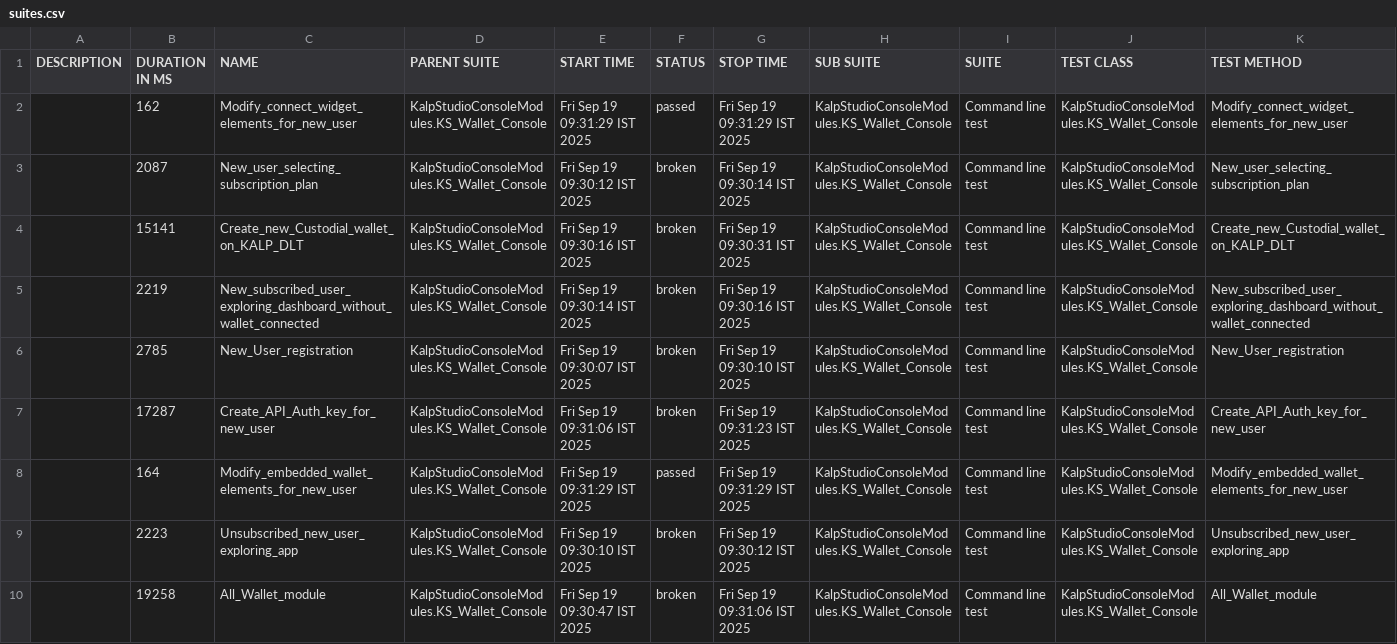
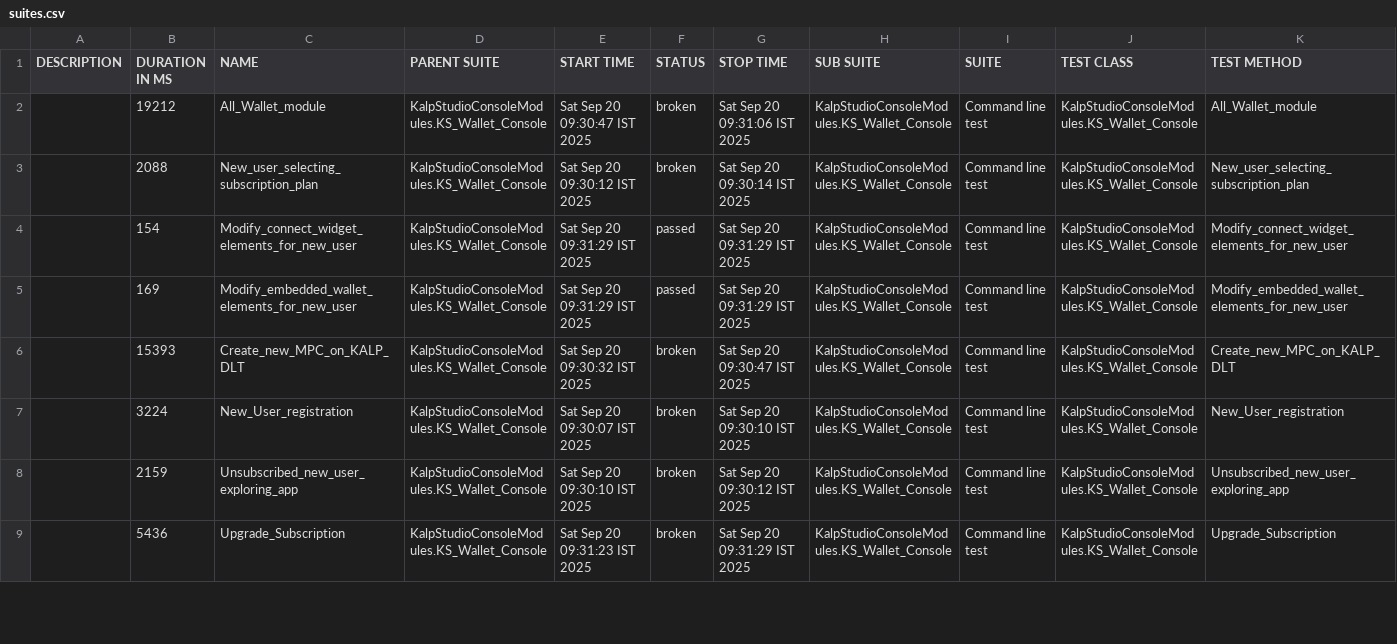
Before and after one commit to shahabp2e/Kalp-automation-allure-report, a CSV file: data/suites.csv, drawn as a sheet; only a part is shown; the diff covers the shown part only.

```diff
--- a/data/suites.csv
+++ b/data/suites.csv
@@ -1,10 +1,9 @@
 "DESCRIPTION","DURATION IN MS","NAME","PARENT SUITE","START TIME","STATUS","STOP TIME","SUB SUITE","SUITE","TEST CLASS","TEST METHOD"
-"","162","Modify_connect_widget_elements_for_new_user","KalpStudioConsoleModules.KS_Wallet_Console","Fri Sep 19 09:31:29 IST 2025","passed","Fri Sep 19 09:31:29 IST 2025","KalpStudioConsoleModules.KS_Wallet_Console","Command line test","KalpStudioConsoleModules.KS_Wallet_Console","Modify_connect_widget_elements_for_new_user"
-"","2087","New_user_selecting_subscription_plan","KalpStudioConsoleModules.KS_Wallet_Console","Fri Sep 19 09:30:12 IST 2025","broken","Fri Sep 19 09:30:14 IST 2025","KalpStudioConsoleModules.KS_Wallet_Console","Command line test","KalpStudioConsoleModules.KS_Wallet_Console","New_user_selecting_subscription_plan"
-"","15141","Create_new_Custodial_wallet_on_KALP_DLT","KalpStudioConsoleModules.KS_Wallet_Console","Fri Sep 19 09:30:16 IST 2025","broken","Fri Sep 19 09:30:31 IST 2025","KalpStudioConsoleModules.KS_Wallet_Console","Command line test","KalpStudioConsoleModules.KS_Wallet_Console","Create_new_Custodial_wallet_on_KALP_DLT"
-"","2219","New_subscribed_user_exploring_dashboard_without_wallet_connected","KalpStudioConsoleModules.KS_Wallet_Console","Fri Sep 19 09:30:14 IST 2025","broken","Fri Sep 19 09:30:16 IST 2025","KalpStudioConsoleModules.KS_Wallet_Console","Command line test","KalpStudioConsoleModules.KS_Wallet_Console","New_subscribed_user_exploring_dashboard_without_wallet_connected"
-"","2785","New_User_registration","KalpStudioConsoleModules.KS_Wallet_Console","Fri Sep 19 09:30:07 IST 2025","broken","Fri Sep 19 09:30:10 IST 2025","KalpStudioConsoleModules.KS_Wallet_Console","Command line test","KalpStudioConsoleModules.KS_Wallet_Console","New_User_registration"
-"","17287","Create_API_Auth_key_for_new_user","KalpStudioConsoleModules.KS_Wallet_Console","Fri Sep 19 09:31:06 IST 2025","broken","Fri Sep 19 09:31:23 IST 2025","KalpStudioConsoleModules.KS_Wallet_Console","Command line test","KalpStudioConsoleModules.KS_Wallet_Console","Create_API_Auth_key_for_new_user"
-"","164","Modify_embedded_wallet_elements_for_new_user","KalpStudioConsoleModules.KS_Wallet_Console","Fri Sep 19 09:31:29 IST 2025","passed","Fri Sep 19 09:31:29 IST 2025","KalpStudioConsoleModules.KS_Wallet_Console","Command line test","KalpStudioConsoleModules.KS_Wallet_Console","Modify_embedded_wallet_elements_for_new_user"
-"","2223","Unsubscribed_new_user_exploring_app","KalpStudioConsoleModules.KS_Wallet_Console","Fri Sep 19 09:30:10 IST 2025","broken","Fri Sep 19 09:30:12 IST 2025","KalpStudioConsoleModules.KS_Wallet_Console","Command line test","KalpStudioConsoleModules.KS_Wallet_Console","Unsubscribed_new_user_exploring_app"
-"","19258","All_Wallet_module","KalpStudioConsoleModules.KS_Wallet_Console","Fri Sep 19 09:30:47 IST 2025","broken","Fri Sep 19 09:31:06 IST 2025","KalpStudioConsoleModules.KS_Wallet_Console","Command line test","KalpStudioConsoleModules.KS_Wallet_Console","All_Wallet_module"
+"","19212","All_Wallet_module","KalpStudioConsoleModules.KS_Wallet_Console","Sat Sep 20 09:30:47 IST 2025","broken","Sat Sep 20 09:31:06 IST 2025","KalpStudioConsoleModules.KS_Wallet_Console","Command line test","KalpStudioConsoleModules.KS_Wallet_Console","All_Wallet_module"
+"","2088","New_user_selecting_subscription_plan","KalpStudioConsoleModules.KS_Wallet_Console","Sat Sep 20 09:30:12 IST 2025","broken","Sat Sep 20 09:30:14 IST 2025","KalpStudioConsoleModules.KS_Wallet_Console","Command line test","KalpStudioConsoleModules.KS_Wallet_Console","New_user_selecting_subscription_plan"
+"","154","Modify_connect_widget_elements_for_new_user","KalpStudioConsoleModules.KS_Wallet_Console","Sat Sep 20 09:31:29 IST 2025","passed","Sat Sep 20 09:31:29 IST 2025","KalpStudioConsoleModules.KS_Wallet_Console","Command line test","KalpStudioConsoleModules.KS_Wallet_Console","Modify_connect_widget_elements_for_new_user"
+"","169","Modify_embedded_wallet_elements_for_new_user","KalpStudioConsoleModules.KS_Wallet_Console","Sat Sep 20 09:31:29 IST 2025","passed","Sat Sep 20 09:31:29 IST 2025","KalpStudioConsoleModules.KS_Wallet_Console","Command line test","KalpStudioConsoleModules.KS_Wallet_Console","Modify_embedded_wallet_elements_for_new_user"
+"","15393","Create_new_MPC_on_KALP_DLT","KalpStudioConsoleModules.KS_Wallet_Console","Sat Sep 20 09:30:32 IST 2025","broken","Sat Sep 20 09:30:47 IST 2025","KalpStudioConsoleModules.KS_Wallet_Console","Command line test","KalpStudioConsoleModules.KS_Wallet_Console","Create_new_MPC_on_KALP_DLT"
+"","3224","New_User_registration","KalpStudioConsoleModules.KS_Wallet_Console","Sat Sep 20 09:30:07 IST 2025","broken","Sat Sep 20 09:30:10 IST 2025","KalpStudioConsoleModules.KS_Wallet_Console","Command line test","KalpStudioConsoleModules.KS_Wallet_Console","New_User_registration"
+"","2159","Unsubscribed_new_user_exploring_app","KalpStudioConsoleModules.KS_Wallet_Console","Sat Sep 20 09:30:10 IST 2025","broken","Sat Sep 20 09:30:12 IST 2025","KalpStudioConsoleModules.KS_Wallet_Console","Command line test","KalpStudioConsoleModules.KS_Wallet_Console","Unsubscribed_new_user_exploring_app"
+"","5436","Upgrade_Subscription","KalpStudioConsoleModules.KS_Wallet_Console","Sat Sep 20 09:31:23 IST 2025","broken","Sat Sep 20 09:31:29 IST 2025","KalpStudioConsoleModules.KS_Wallet_Console","Command line test","KalpStudioConsoleModules.KS_Wallet_Console","Upgrade_Subscription"
```
Also changed, not shown: 1 added row and 10 edited cells elsewhere in this file, 37 other files.
